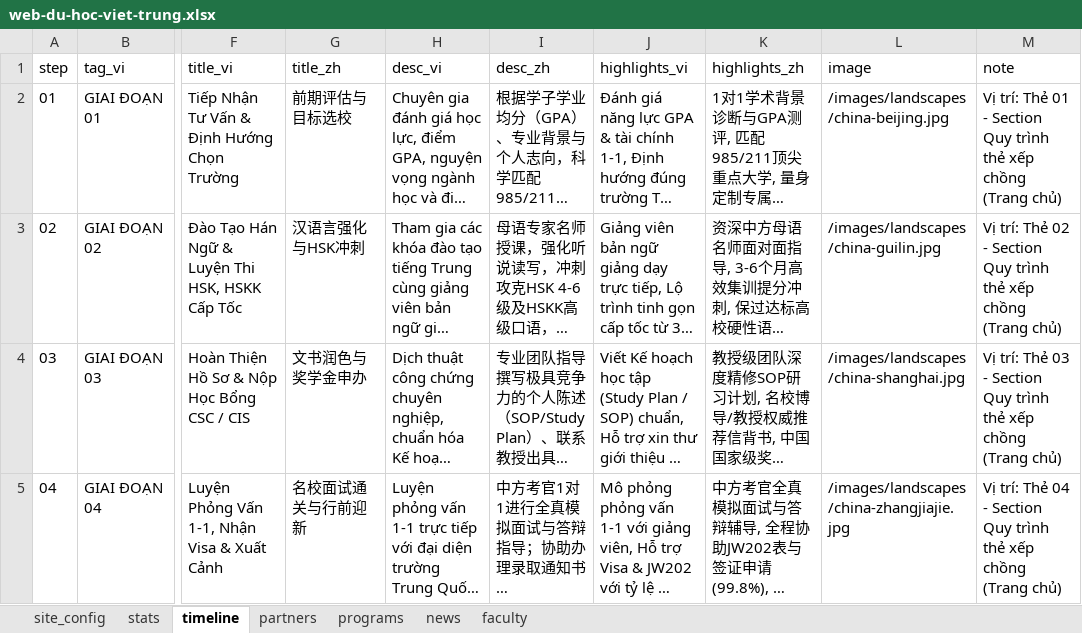
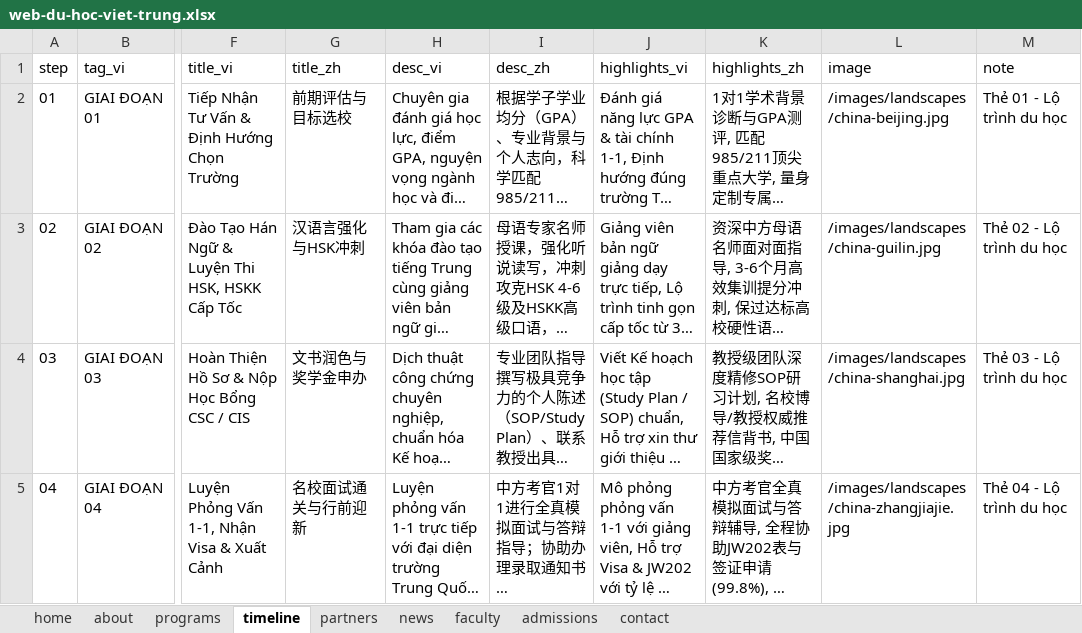
Before and after one commit to ThinhVH07/webVietTrung, an Excel workbook: web-du-hoc-viet-trung.xlsx, sheet timeline, drawn as a sheet; only a part is shown, gaps mark what is left out; long unchanged cells end in …; values as stored, in another font and other column widths than the file's, no borders; the diff names each change by its address in the sheet, - before the commit and + after, or states it on an @@ line.

Commit message:
feat: standardize sheets format matching WEB_Viet-Nhat structure and update googleSheets adapter

```diff
--- a/web-du-hoc-viet-trung.xlsx (sheet timeline)
+++ b/web-du-hoc-viet-trung.xlsx (sheet timeline)
-sheet tab: site_config
+sheet tab: home
-sheet tab: stats
+sheet tab: about
+sheet tab: admissions
+sheet tab: contact
@@ sheet tab order changed: home | about | programs | timeline | partners | news | faculty | admissions | contact @@
-M2 (note): Vị trí: Thẻ 01 - Section Quy trình thẻ xếp chồng (Trang chủ)
+M2 (note): Thẻ 01 - Lộ trình du học
-M3 (note): Vị trí: Thẻ 02 - Section Quy trình thẻ xếp chồng (Trang chủ)
+M3 (note): Thẻ 02 - Lộ trình du học
-M4 (note): Vị trí: Thẻ 03 - Section Quy trình thẻ xếp chồng (Trang chủ)
+M4 (note): Thẻ 03 - Lộ trình du học
-M5 (note): Vị trí: Thẻ 04 - Section Quy trình thẻ xếp chồng (Trang chủ)
+M5 (note): Thẻ 04 - Lộ trình du học
```
Also changed, not shown: sheet home, sheet partners, sheet faculty, sheet programs, sheet about, sheet news, 11 other files.
